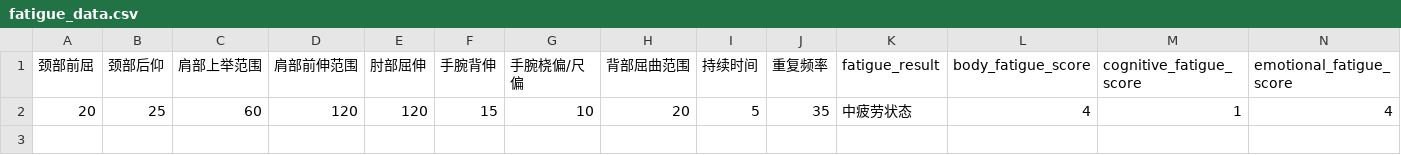
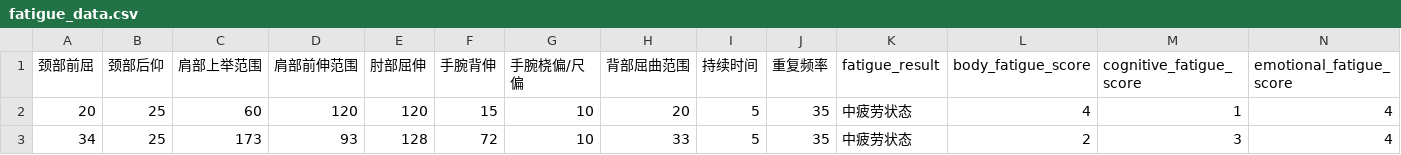
Before and after one commit to xantoxia/pilao-v2, a CSV file: fatigue_data.csv, drawn as a sheet; only a part is shown; rows hold the shown columns only; the diff names each change by its address in the sheet, - before the commit and + after, or states it on an @@ line.

Commit message:
Add new fatigue data

```diff
--- a/fatigue_data.csv
+++ b/fatigue_data.csv
+row 3: 34 | 25 | 173 | 93 | 128 | 72 | 10 | 33 | 5 | 35 | 中疲劳状态 | 2 | 3 | 4
```
